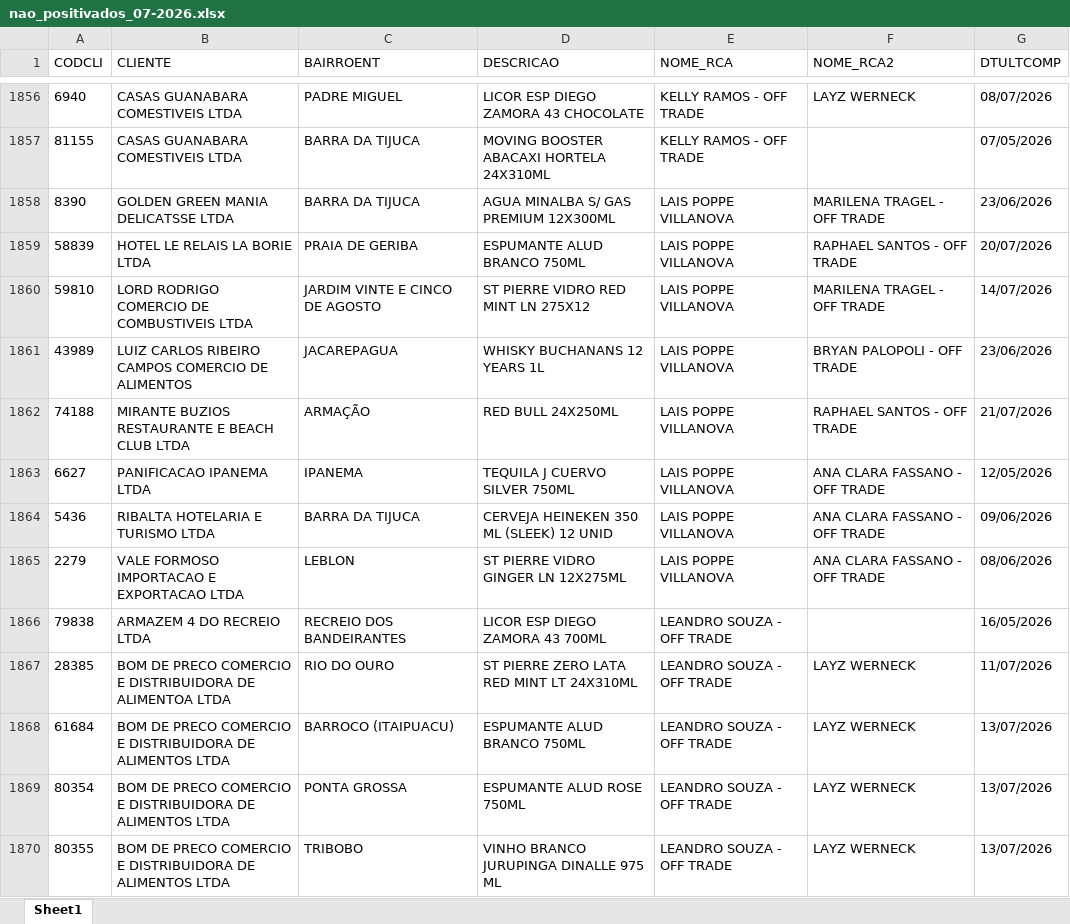
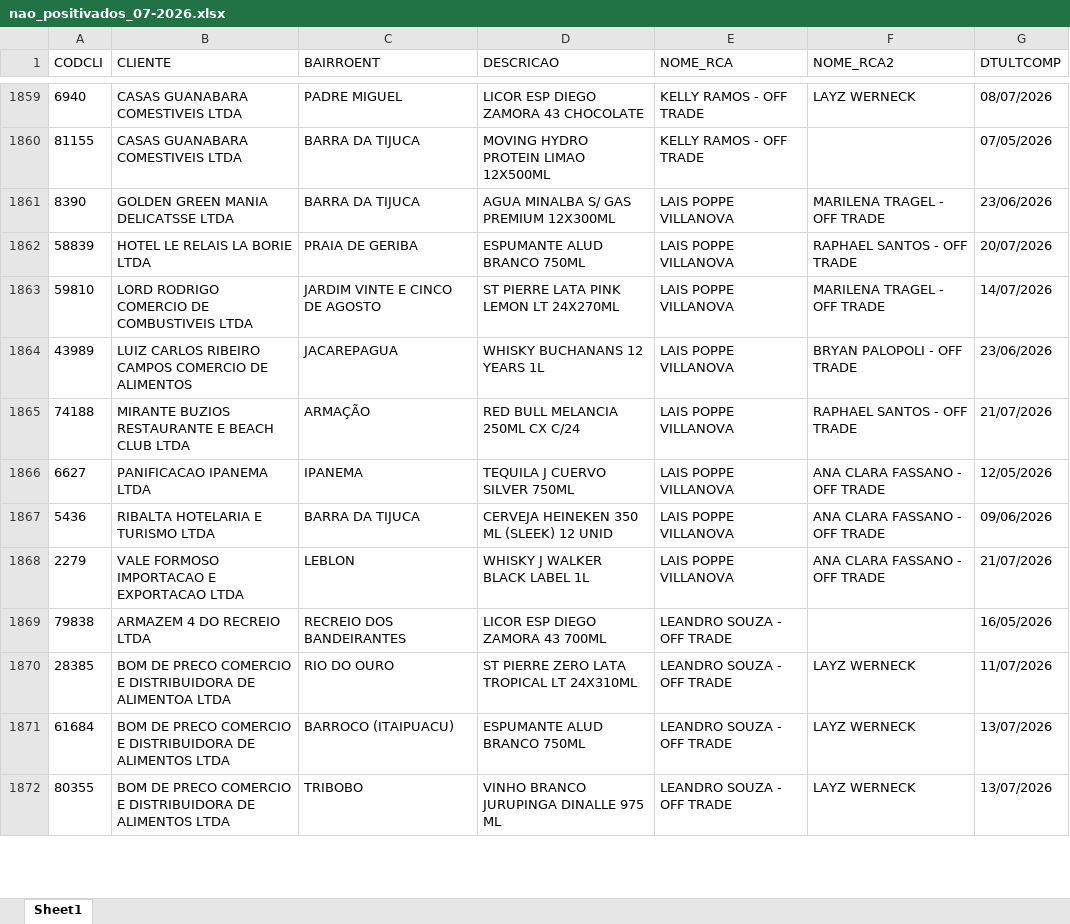
Before and after one commit to leonardocampos-cmd/offtrade, an Excel workbook: nao_positivados_07-2026.xlsx, sheet Sheet1, drawn as a sheet; only a part is shown, gaps mark what is left out; values as stored, in another font and other column widths than the file's, no borders; addresses are those after the commit; the diff covers the shown part only; the diff names each change by its address in the sheet, - before the commit and + after, or states it on an @@ line.

```diff
--- a/nao_positivados_07-2026.xlsx (sheet Sheet1)
+++ b/nao_positivados_07-2026.xlsx (sheet Sheet1)
-D1860 (DESCRICAO): MOVING BOOSTER ABACAXI HORTELA 24X310ML
+D1860 (DESCRICAO): MOVING HYDRO PROTEIN LIMAO 12X500ML
-D1863 (DESCRICAO): ST PIERRE VIDRO RED MINT LN 275X12
+D1863 (DESCRICAO): ST PIERRE LATA PINK LEMON LT 24X270ML
-D1865 (DESCRICAO): RED BULL 24X250ML
+D1865 (DESCRICAO): RED BULL MELANCIA 250ML CX C/24
-D1868 (DESCRICAO): ST PIERRE VIDRO GINGER LN 12X275ML
+D1868 (DESCRICAO): WHISKY J WALKER BLACK LABEL 1L
-G1868 (DTULTCOMP): 08/06/2026
+G1868 (DTULTCOMP): 21/07/2026
-D1870 (DESCRICAO): ST PIERRE ZERO LATA RED MINT LT 24X310ML
+D1870 (DESCRICAO): ST PIERRE ZERO LATA TROPICAL LT 24X310ML
@@ row 1869 moved to row 1873: 80354 @@
```
Also changed, not shown: 50 added rows, 42 removed rows, 3 moved rows and 872 edited cells elsewhere in this sheet, 2 other files.
